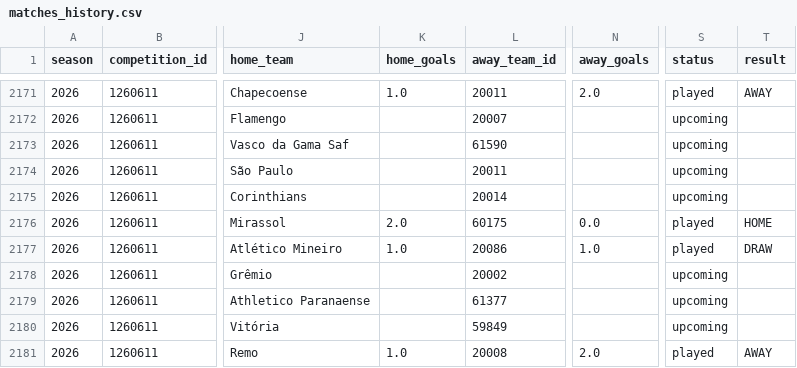
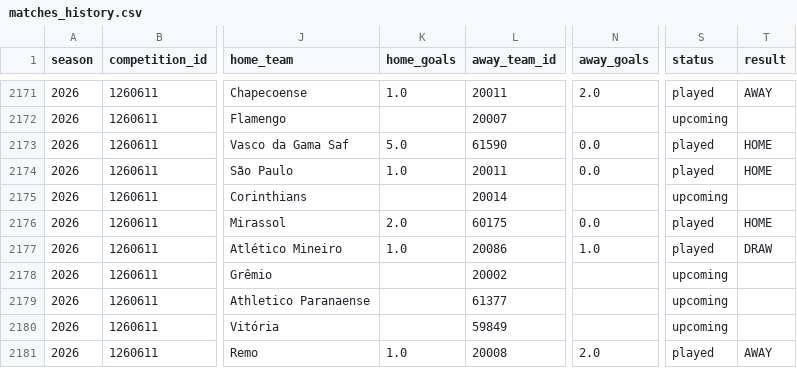
Before and after one commit to cadupacheco/Brasileirao-Data-Lab, a CSV file: data/ml/matches_history.csv, drawn as a sheet; only a part is shown, gaps mark what is left out; the diff names each change by its address in the sheet, - before the commit and + after, or states it on an @@ line.

```diff
--- a/data/ml/matches_history.csv
+++ b/data/ml/matches_history.csv
-K2173 (home_goals): (empty)
+K2173 (home_goals): 5.0
-N2173:N2174 (away_goals): (empty)
+N2173:N2174 (away_goals): 0.0
-S2173:S2174 (status): upcoming
+S2173:S2174 (status): played
-T2173:T2174 (result): (empty)
+T2173:T2174 (result): HOME
-K2174 (home_goals): (empty)
+K2174 (home_goals): 1.0
```
Also changed, not shown: data/ml/future_predictions.csv, data/ml/season_simulation.csv, 4 other files.
